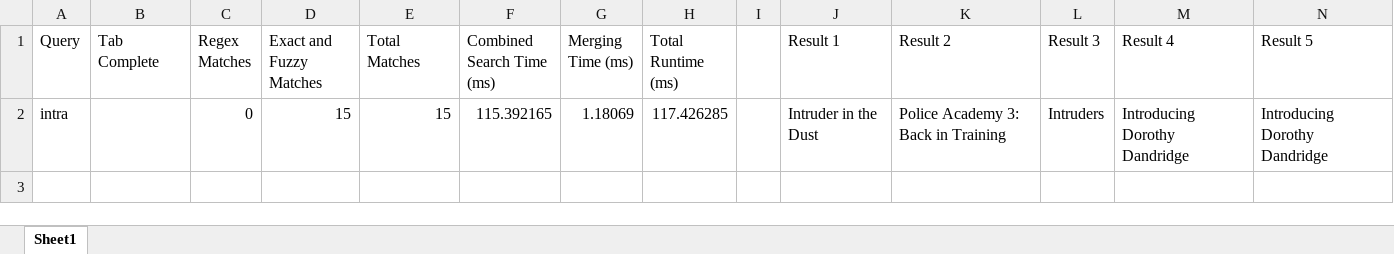
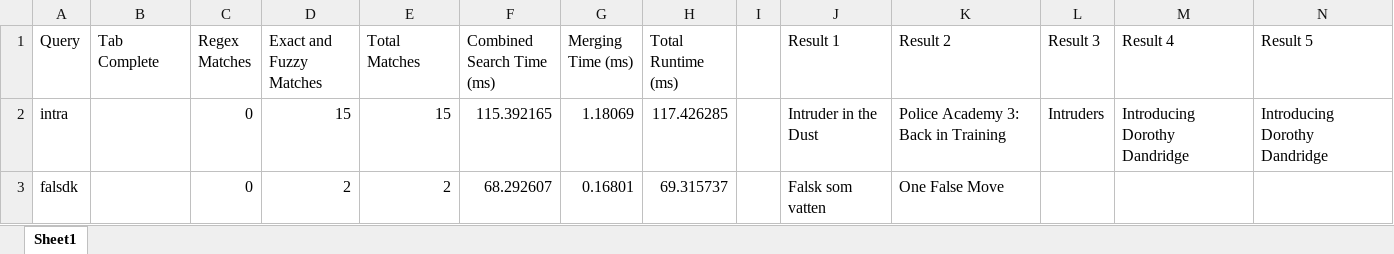
Before and after one commit to 2024-Open-Soft/Backend, an Excel workbook: opensoft-autocomplete-results.xlsx, sheet Sheet1, drawn as a sheet; only a part is shown; values as stored, in another font and other column widths than the file's, no borders; charts and pictures not drawn; rows hold the shown columns only; the diff names each change by its address in the sheet, - before the commit and + after, or states it on an @@ line.

Commit message:
added semantic search and changed request methods

```diff
--- a/opensoft-autocomplete-results.xlsx (sheet Sheet1)
+++ b/opensoft-autocomplete-results.xlsx (sheet Sheet1)
+row 3: falsdk |  | 0 | 2 | 2 | 68.292607 | 0.16801 | 69.315737 |  | Falsk som vatten | One False Move
```
Also changed, not shown: 5 other files.
